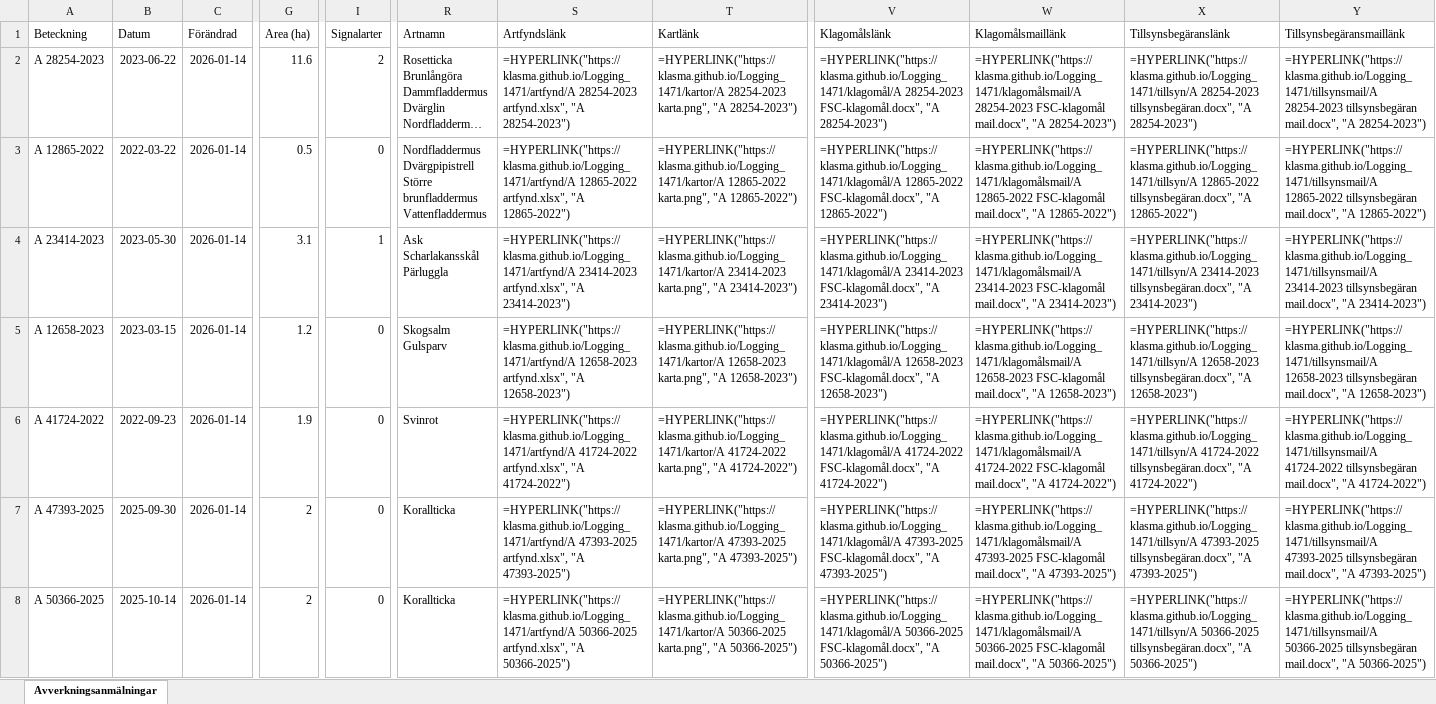
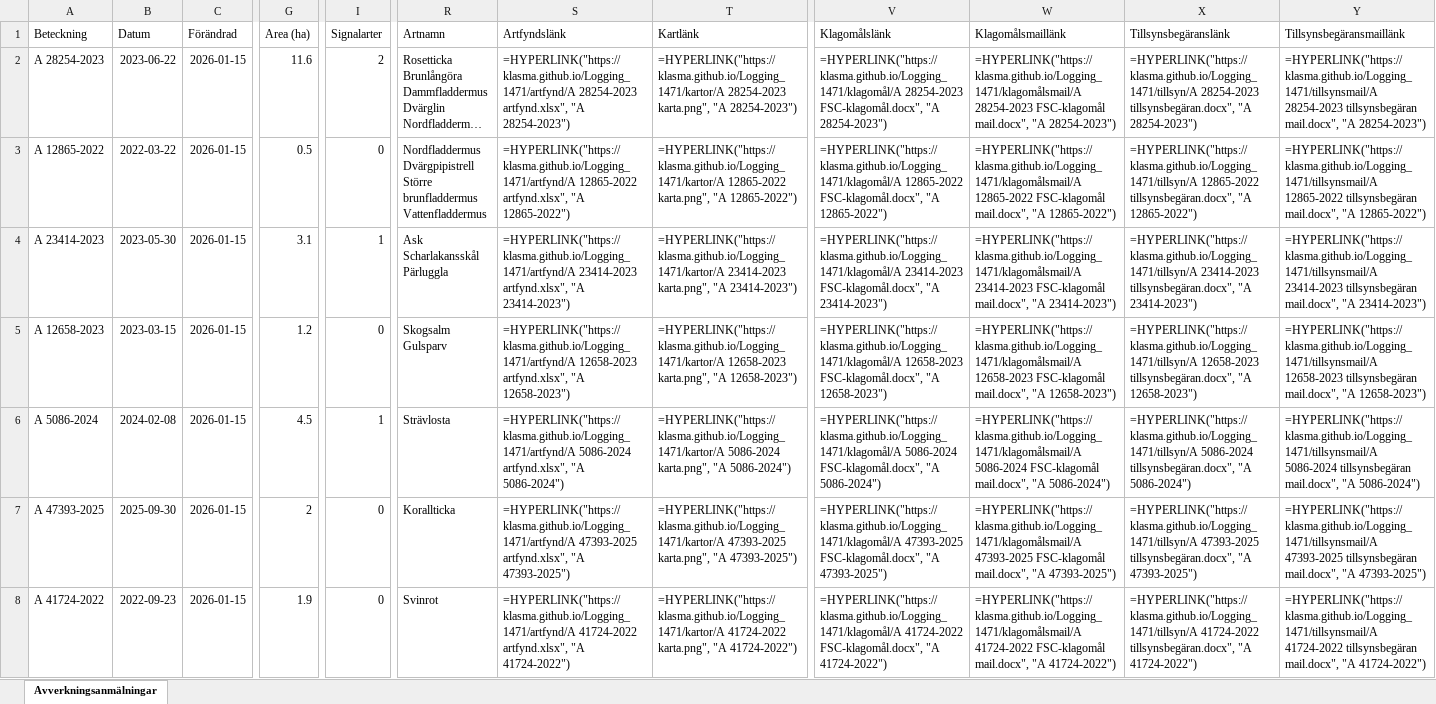
Before and after one commit to klasma/Logging_1471, an Excel workbook: Översikt GÖTENE.xlsx, sheet Avverkningsanmälningar, drawn as a sheet; only a part is shown, gaps mark what is left out; long unchanged cells end in …; values as stored, in another font and other column widths than the file's, no borders; formulas without a stored value are shown as written; the diff covers the shown part only; the diff names each change by its address in the sheet, - before the commit and + after, or states it on an @@ line.

```diff
--- a/Översikt GÖTENE.xlsx (sheet Avverkningsanmälningar)
+++ b/Översikt GÖTENE.xlsx (sheet Avverkningsanmälningar)
-C2:C8 (Förändrad): 2026-01-14
+C2:C8 (Förändrad): 2026-01-15
-A6 (Beteckning): A 41724-2022
+A6 (Beteckning): A 5086-2024
-B6 (Datum): 2022-09-23
+B6 (Datum): 2024-02-08
-G6 (Area (ha)): 1.9
+G6 (Area (ha)): 4.5
-I6 (Signalarter): 0
+I6 (Signalarter): 1
-R6 (Artnamn): Svinrot
+R6 (Artnamn): Strävlosta
-S6 (Artfyndslänk): =HYPERLINK("https://klasma.github.io/Logging_1471/artfynd/A 41724-2022 artfynd.xlsx", "A 41724-2022")
+S6 (Artfyndslänk): =HYPERLINK("https://klasma.github.io/Logging_1471/artfynd/A 5086-2024 artfynd.xlsx", "A 5086-2024")
-T6 (Kartlänk): =HYPERLINK("https://klasma.github.io/Logging_1471/kartor/A 41724-2022 karta.png", "A 41724-2022")
+T6 (Kartlänk): =HYPERLINK("https://klasma.github.io/Logging_1471/kartor/A 5086-2024 karta.png", "A 5086-2024")
-V6 (Klagomålslänk): =HYPERLINK("https://klasma.github.io/Logging_1471/klagomål/A 41724-2022 FSC-klagomål.docx", "A 41724-2022")
+V6 (Klagomålslänk): =HYPERLINK("https://klasma.github.io/Logging_1471/klagomål/A 5086-2024 FSC-klagomål.docx", "A 5086-2024")
-W6 (Klagomålsmaillänk): =HYPERLINK("https://klasma.github.io/Logging_1471/klagomålsmail/A 41724-2022 FSC-klagomål mail.docx", "A 41724-2022")
+W6 (Klagomålsmaillänk): =HYPERLINK("https://klasma.github.io/Logging_1471/klagomålsmail/A 5086-2024 FSC-klagomål mail.docx", "A 5086-2024")
-X6 (Tillsynsbegäranslänk): =HYPERLINK("https://klasma.github.io/Logging_1471/tillsyn/A 41724-2022 tillsynsbegäran.docx", "A 41724-2022")
+X6 (Tillsynsbegäranslänk): =HYPERLINK("https://klasma.github.io/Logging_1471/tillsyn/A 5086-2024 tillsynsbegäran.docx", "A 5086-2024")
-Y6 (Tillsynsbegäransmaillänk): =HYPERLINK("https://klasma.github.io/Logging_1471/tillsynsmail/A 41724-2022 tillsynsbegäran mail.docx", "A 41724-2022")
+Y6 (Tillsynsbegäransmaillänk): =HYPERLINK("https://klasma.github.io/Logging_1471/tillsynsmail/A 5086-2024 tillsynsbegäran mail.docx", "A 5086-2024")
-A8 (Beteckning): A 50366-2025
+A8 (Beteckning): A 41724-2022
-B8 (Datum): 2025-10-14
+B8 (Datum): 2022-09-23
-G8 (Area (ha)): 2
+G8 (Area (ha)): 1.9
-R8 (Artnamn): Korallticka
+R8 (Artnamn): Svinrot
-S8 (Artfyndslänk): =HYPERLINK("https://klasma.github.io/Logging_1471/artfynd/A 50366-2025 artfynd.xlsx", "A 50366-2025")
+S8 (Artfyndslänk): =HYPERLINK("https://klasma.github.io/Logging_1471/artfynd/A 41724-2022 artfynd.xlsx", "A 41724-2022")
-T8 (Kartlänk): =HYPERLINK("https://klasma.github.io/Logging_1471/kartor/A 50366-2025 karta.png", "A 50366-2025")
+T8 (Kartlänk): =HYPERLINK("https://klasma.github.io/Logging_1471/kartor/A 41724-2022 karta.png", "A 41724-2022")
-V8 (Klagomålslänk): =HYPERLINK("https://klasma.github.io/Logging_1471/klagomål/A 50366-2025 FSC-klagomål.docx", "A 50366-2025")
+V8 (Klagomålslänk): =HYPERLINK("https://klasma.github.io/Logging_1471/klagomål/A 41724-2022 FSC-klagomål.docx", "A 41724-2022")
-W8 (Klagomålsmaillänk): =HYPERLINK("https://klasma.github.io/Logging_1471/klagomålsmail/A 50366-2025 FSC-klagomål mail.docx", "A 50366-2025")
+W8 (Klagomålsmaillänk): =HYPERLINK("https://klasma.github.io/Logging_1471/klagomålsmail/A 41724-2022 FSC-klagomål mail.docx", "A 41724-2022")
-X8 (Tillsynsbegäranslänk): =HYPERLINK("https://klasma.github.io/Logging_1471/tillsyn/A 50366-2025 tillsynsbegäran.docx", "A 50366-2025")
+X8 (Tillsynsbegäranslänk): =HYPERLINK("https://klasma.github.io/Logging_1471/tillsyn/A 41724-2022 tillsynsbegäran.docx", "A 41724-2022")
-Y8 (Tillsynsbegäransmaillänk): =HYPERLINK("https://klasma.github.io/Logging_1471/tillsynsmail/A 50366-2025 tillsynsbegäran mail.docx", "A 50366-2025")
+Y8 (Tillsynsbegäransmaillänk): =HYPERLINK("https://klasma.github.io/Logging_1471/tillsynsmail/A 41724-2022 tillsynsbegäran mail.docx", "A 41724-2022")
```
Also changed, not shown: 824 edited cells elsewhere in this sheet, artfynd/A 12658-2023 artfynd.xlsx, artfynd/A 12865-2022 artfynd.xlsx, 55 other files.
